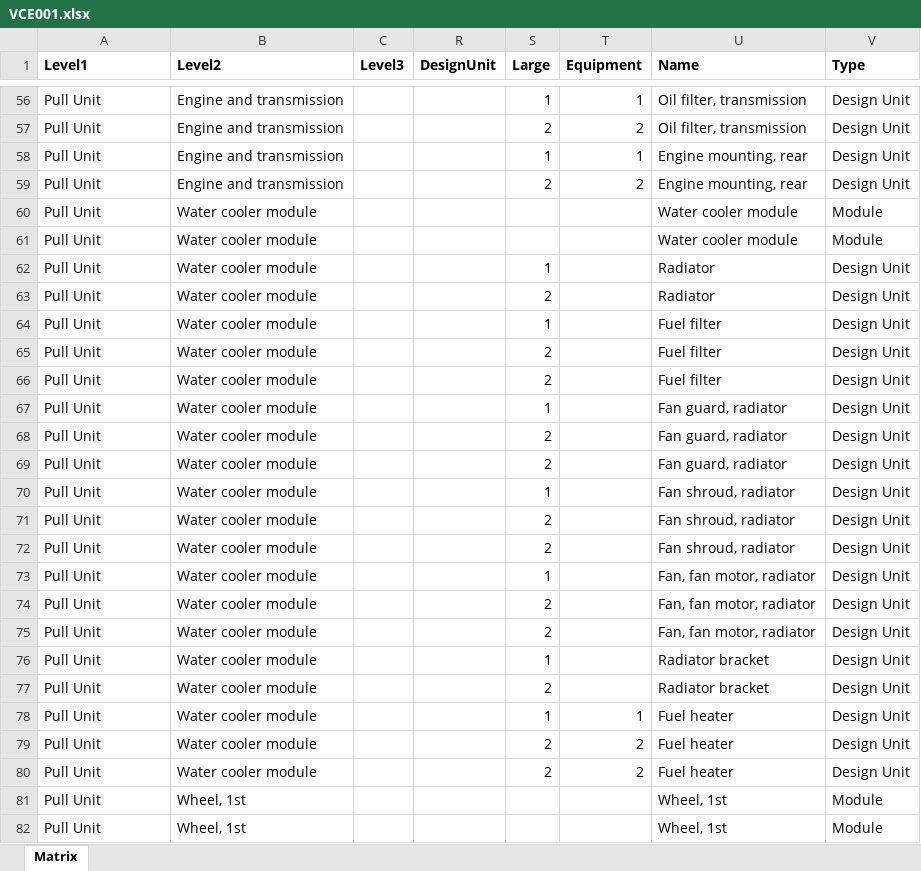
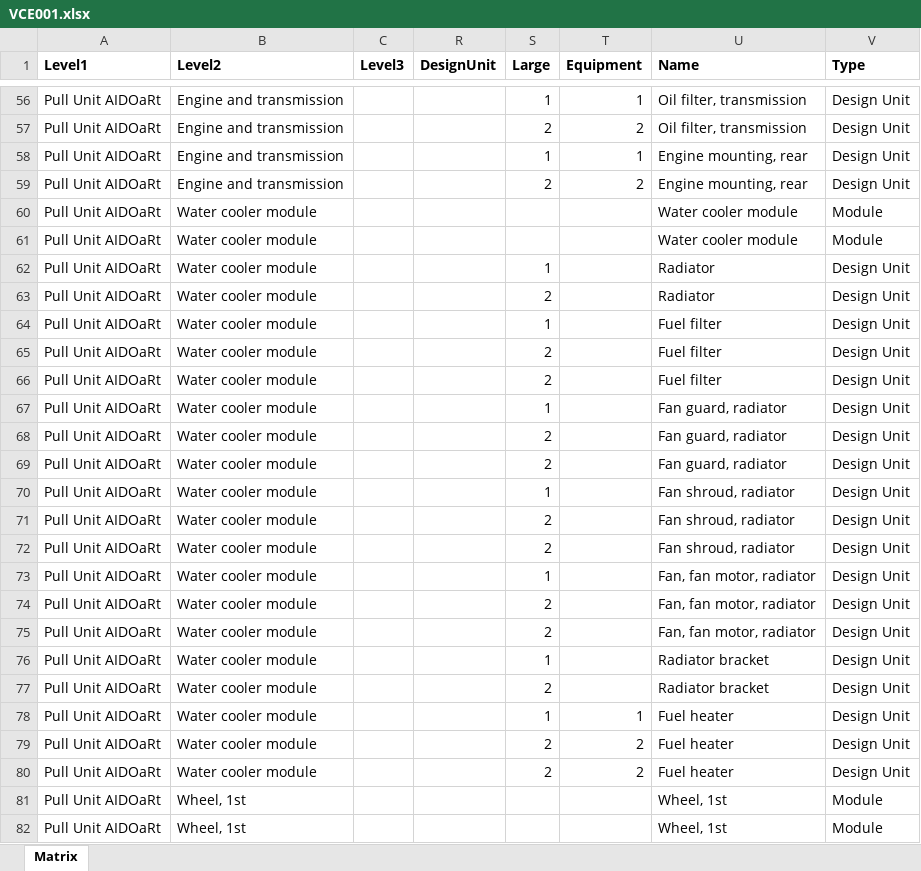
Before and after one commit to jku-win-se/at.jku.bise.aidoart.hackathon.transformations, an Excel workbook: Excel2SysML/VCE001.xlsx, sheet Matrix, drawn as a sheet; only a part is shown, gaps mark what is left out; values as stored, in another font and other column widths than the file's, no borders; the diff covers the shown part only; the diff names each change by its address in the sheet, - before the commit and + after, or states it on an @@ line.

```diff
--- a/Excel2SysML/VCE001.xlsx (sheet Matrix)
+++ b/Excel2SysML/VCE001.xlsx (sheet Matrix)
-A56:A82 (Level1): Pull Unit
+A56:A82 (Level1): Pull Unit AIDOaRt
```
Also changed, not shown: 82 edited cells elsewhere in this sheet, 13 other files.
